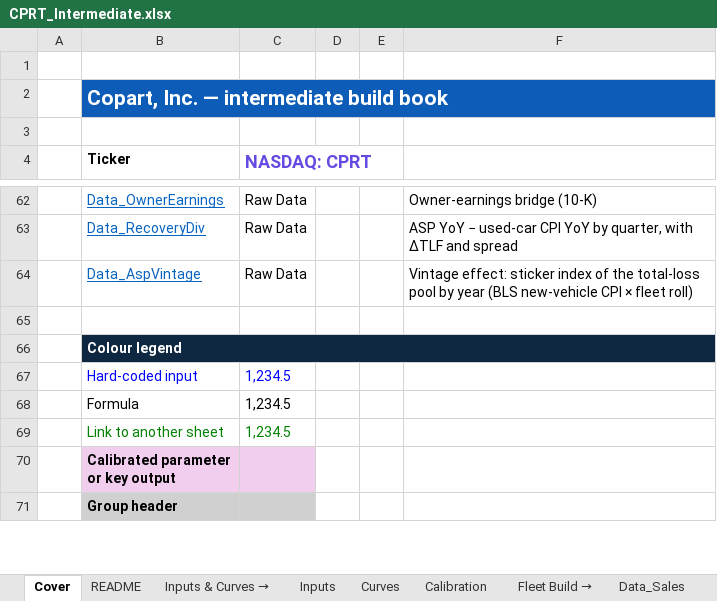
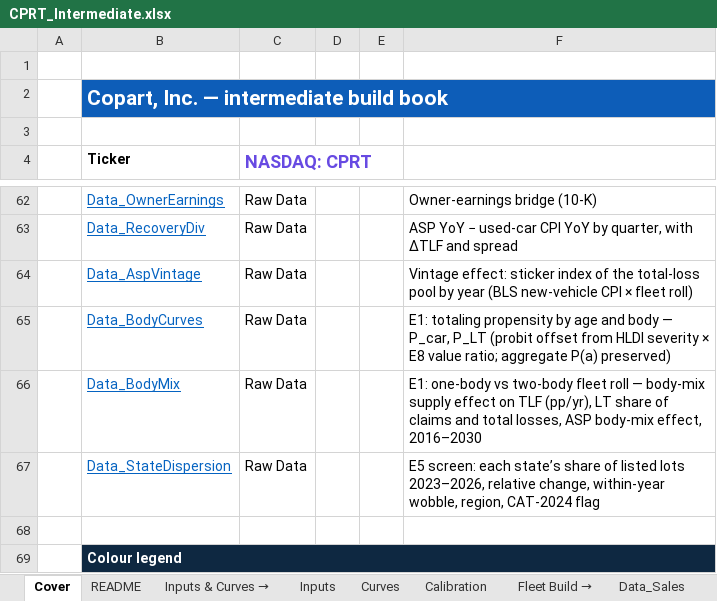
Before and after one commit to potpotman123/cprt-research, an Excel workbook: model/CPRT_Intermediate.xlsx, sheet Cover, drawn as a sheet; only a part is shown, gaps mark what is left out; the shorter side is filled out with more unchanged rows; values as stored, in another font and other column widths than the file's, no borders; the diff names each change by its address in the sheet, - before the commit and + after, or states it on an @@ line.

```diff
--- a/model/CPRT_Intermediate.xlsx (sheet Cover)
+++ b/model/CPRT_Intermediate.xlsx (sheet Cover)
+row 65:  | Data_BodyCurves | Raw Data |  |  | E1: totaling propensity by age and body — P_car, P_LT (probit offset from HLDI severity × E8 value ratio; aggregate P(a) preserved)
+row 66:  | Data_BodyMix | Raw Data |  |  | E1: one-body vs two-body fleet roll — body-mix supply effect on TLF (pp/yr), LT share of claims and total losses, ASP body-mix effect, 2016–2030
+row 67:  | Data_StateDispersion | Raw Data |  |  | E5 screen: each state’s share of listed lots 2023–2026, relative change, within-year wobble, region, CAT-2024 flag
```
Also changed, not shown: sheet TLF_Roll, other sheet tabs, 5 other files.
